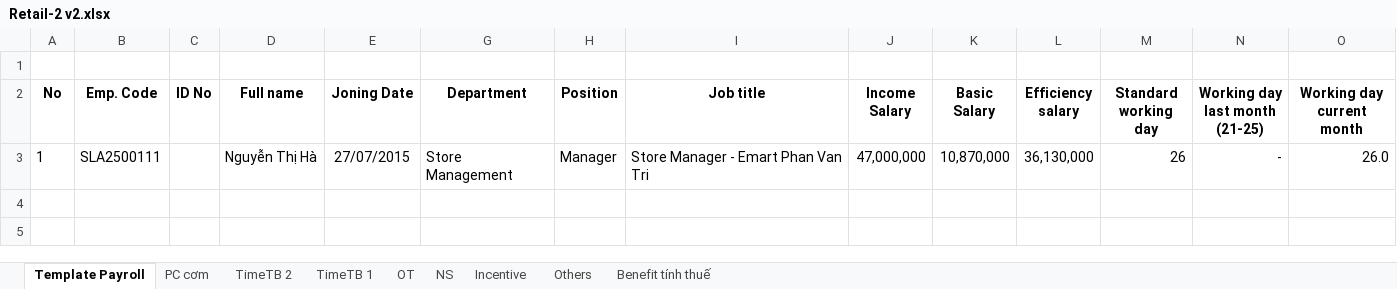
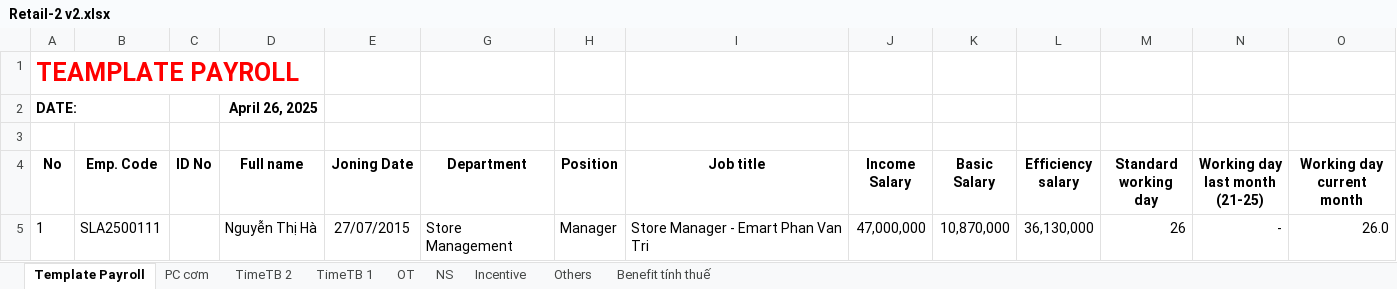
Before and after one commit to biztinct/gitlocal, an Excel workbook: thaco/design/Retail-2 v2.xlsx, sheet Template Payroll, drawn as a sheet; only a part is shown; values as stored, in another font and other column widths than the file's, no borders; rows hold the shown columns only; the diff names each change by its address in the sheet, - before the commit and + after, or states it on an @@ line.

```diff
--- a/thaco/design/Retail-2 v2.xlsx (sheet Template Payroll)
+++ b/thaco/design/Retail-2 v2.xlsx (sheet Template Payroll)
+row 1: TEAMPLATE PAYROLL
+row 2: DATE: |  |  | April 26, 2025
```
Also changed, not shown: sheet OT, sheet TimeTB 2, formulas that keep their value, 2 other files.
